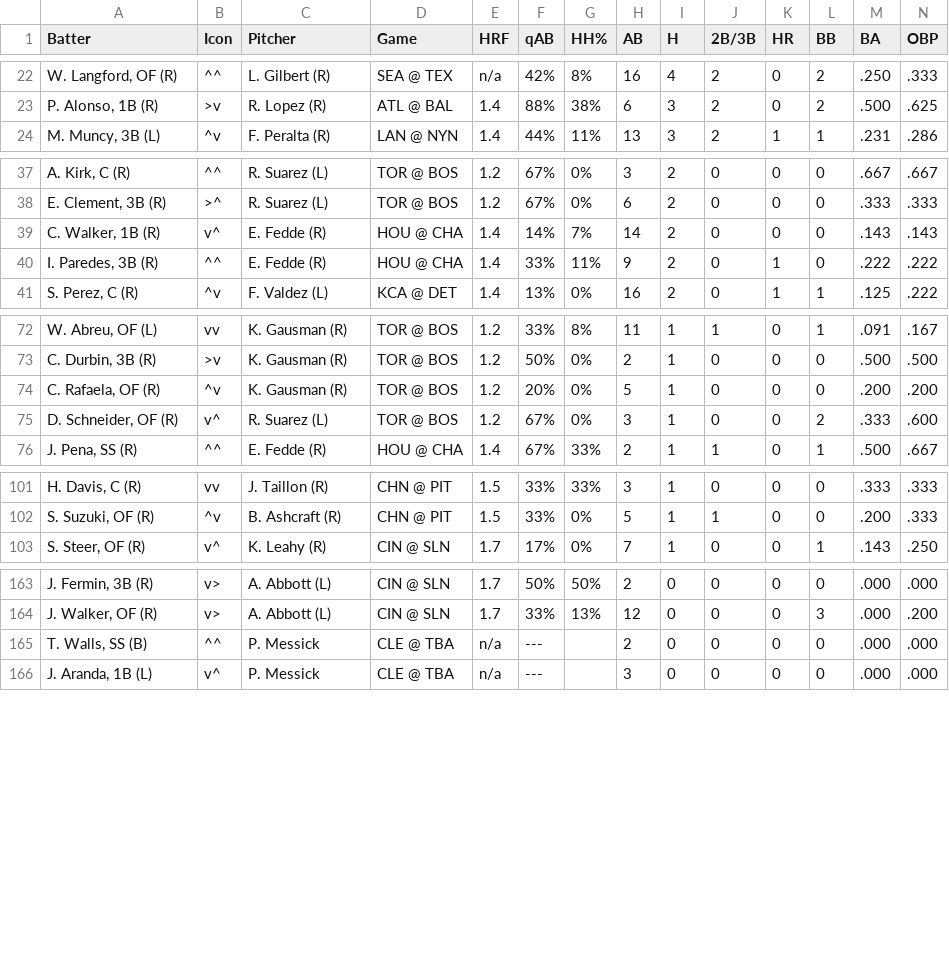
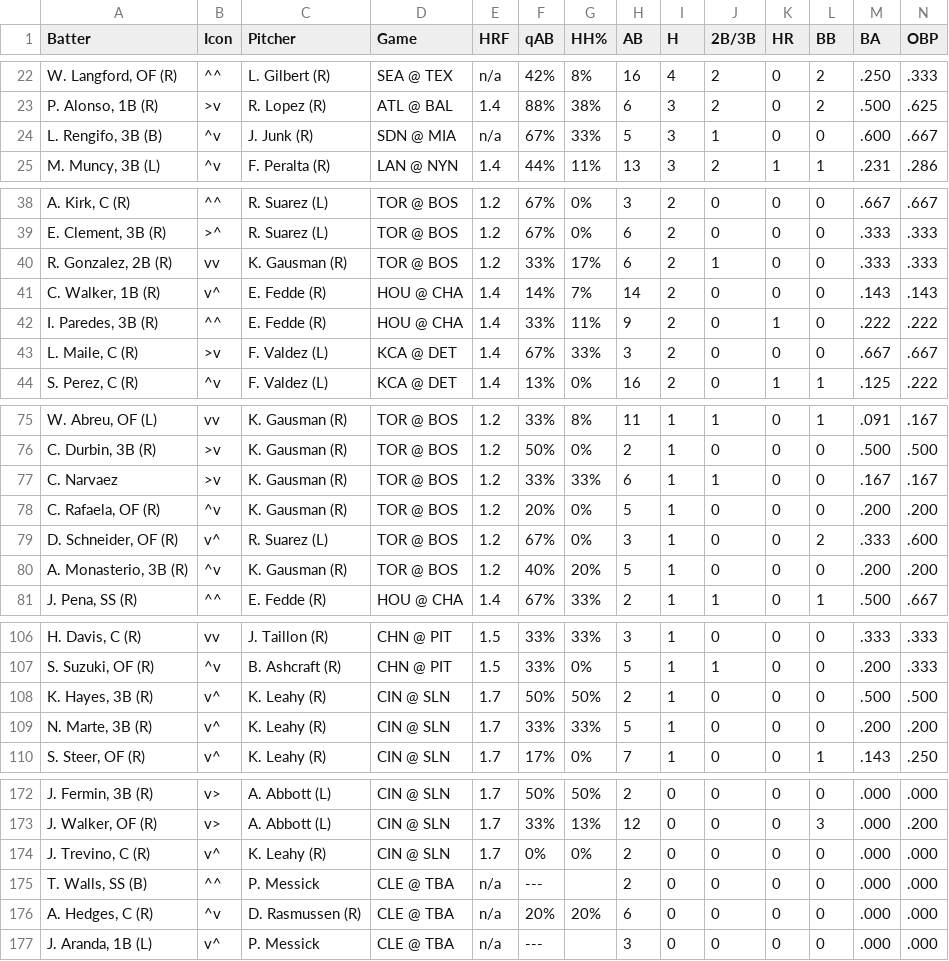
Before and after one commit to lgdsbrand/MLB-Hitters-Hub, a CSV file: backend/bvp_full.csv, drawn as a sheet; only a part is shown, gaps mark what is left out; rows hold the shown columns only; the diff covers the shown part only; the diff names each change by its address in the sheet, - before the commit and + after, or states it on an @@ line.

```diff
--- a/backend/bvp_full.csv
+++ b/backend/bvp_full.csv
+row 24: L. Rengifo, 3B (B) | ^v | J. Junk (R) | SDN @ MIA | n/a | 67% | 33% | 5 | 3 | 1 | 0 | 0 | .600 | .667
+row 40: R. Gonzalez, 2B (R) | vv | K. Gausman (R) | TOR @ BOS | 1.2 | 33% | 17% | 6 | 2 | 1 | 0 | 0 | .333 | .333
+row 43: L. Maile, C (R) | >v | F. Valdez (L) | KCA @ DET | 1.4 | 67% | 33% | 3 | 2 | 0 | 0 | 0 | .667 | .667
+row 77: C. Narvaez | >v | K. Gausman (R) | TOR @ BOS | 1.2 | 33% | 33% | 6 | 1 | 1 | 0 | 0 | .167 | .167
+row 80: A. Monasterio, 3B (R) | ^v | K. Gausman (R) | TOR @ BOS | 1.2 | 40% | 20% | 5 | 1 | 0 | 0 | 0 | .200 | .200
+row 108: K. Hayes, 3B (R) | v^ | K. Leahy (R) | CIN @ SLN | 1.7 | 50% | 50% | 2 | 1 | 0 | 0 | 0 | .500 | .500
+row 109: N. Marte, 3B (R) | v^ | K. Leahy (R) | CIN @ SLN | 1.7 | 33% | 33% | 5 | 1 | 0 | 0 | 0 | .200 | .200
+row 174: J. Trevino, C (R) | v^ | K. Leahy (R) | CIN @ SLN | 1.7 | 0% | 0% | 2 | 0 | 0 | 0 | 0 | .000 | .000
+row 176: A. Hedges, C (R) | ^v | D. Rasmussen (R) | CLE @ TBA | n/a | 20% | 20% | 6 | 0 | 0 | 0 | 0 | .000 | .000
```
Also changed, not shown: 2 added rows and 1 edited cell elsewhere in this file, backend/hit_pred_full.csv, backend/hr_pred_full.csv, 1 other file.
